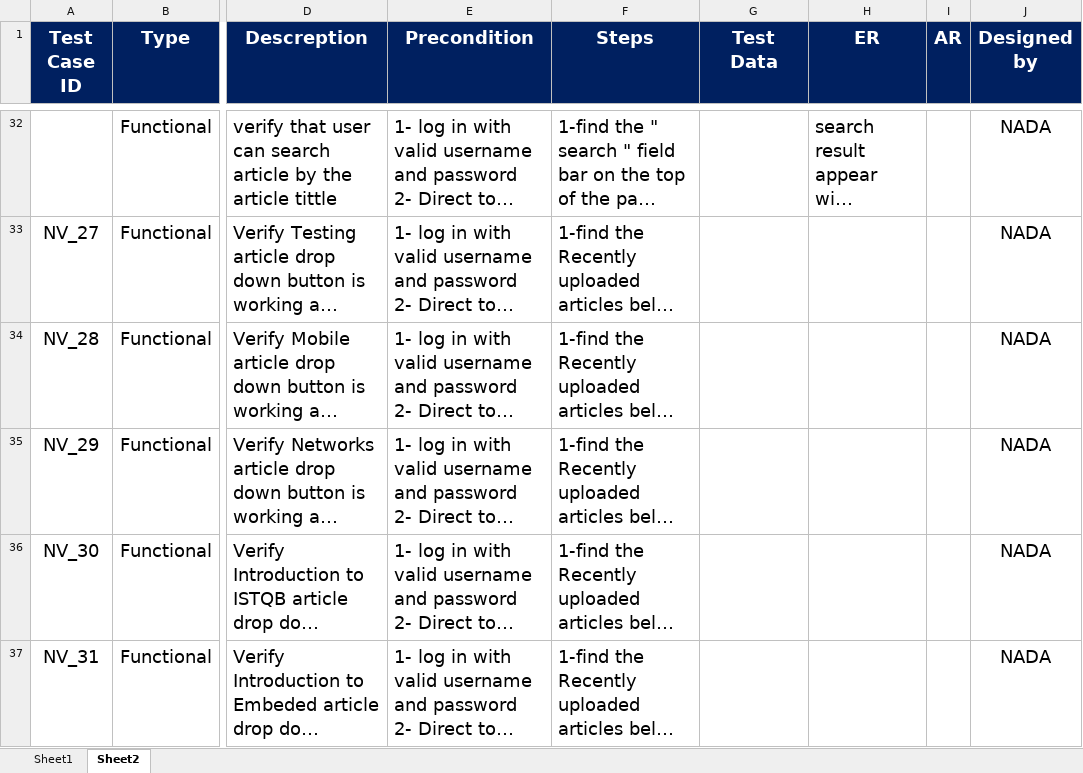
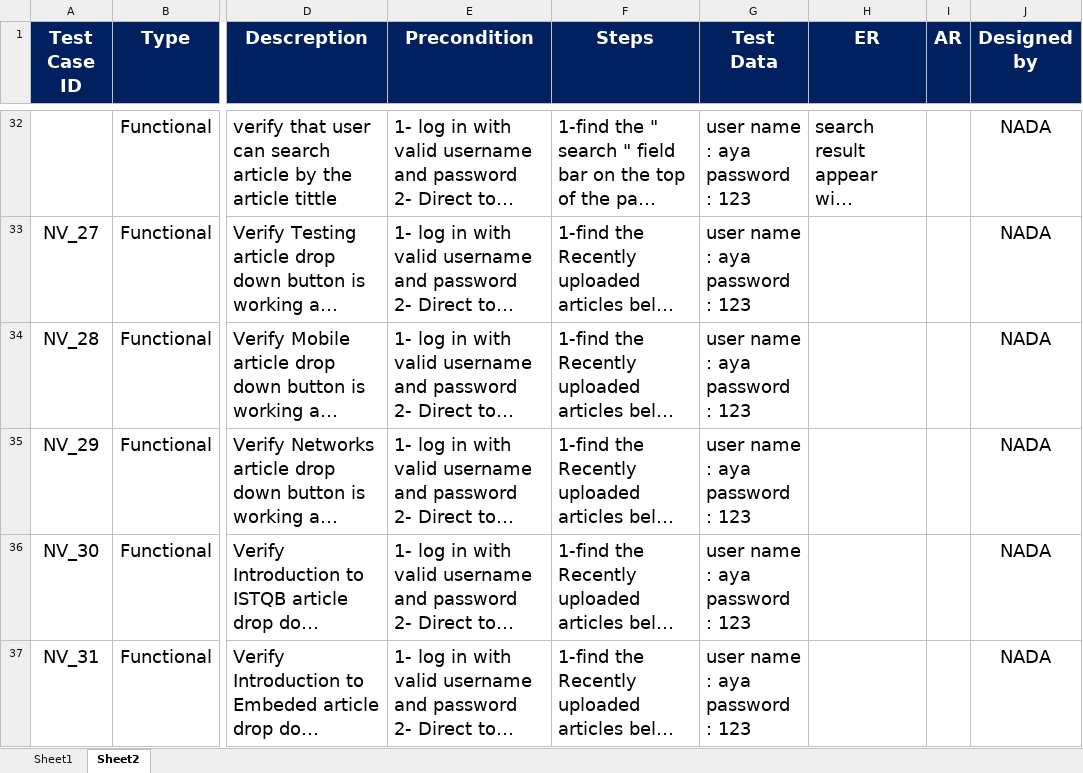
Before and after one commit to AyaMohamed/Learning-hub, an Excel workbook: Test Cases.xlsx, sheet Sheet2, drawn as a sheet; only a part is shown, gaps mark what is left out; long unchanged cells end in …; values as stored, in another font and other column widths than the file's, no borders; ↵ is a line break in a cell; the diff covers the shown part only; the diff names each change by its address in the sheet, - before the commit and + after, or states it on an @@ line.

Commit message:
updating home page

```diff
--- a/Test Cases.xlsx (sheet Sheet2)
+++ b/Test Cases.xlsx (sheet Sheet2)
-G32:G37 (Test Data): (empty)
+G32:G37 (Test Data): user name : aya ↵ password : 123
```
Also changed, not shown: 27 edited cells elsewhere in this sheet.
